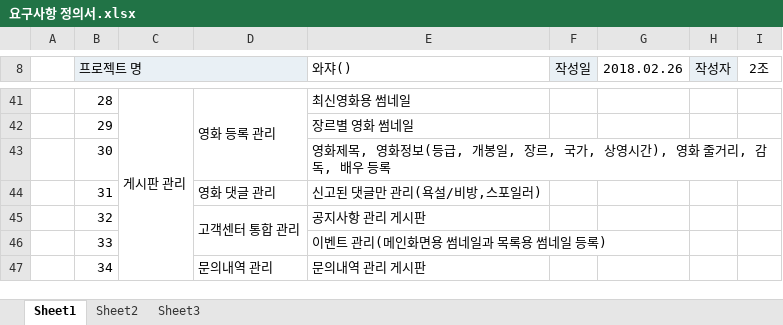
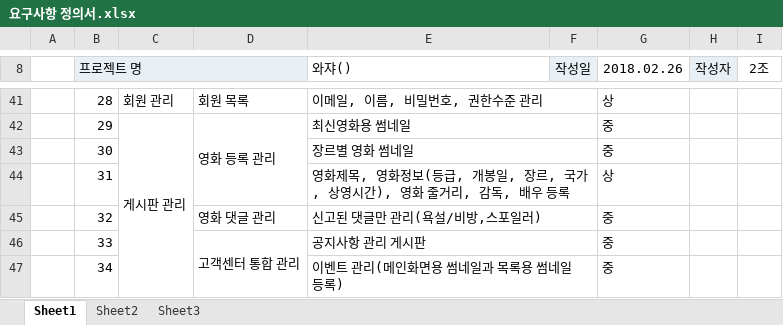
Before and after one commit to PrimSonn/Semi, an Excel workbook: 요구사항 정의서.xlsx, sheet Sheet1, drawn as a sheet; only a part is shown, gaps mark what is left out; values as stored, in another font and other column widths than the file's, no borders; removed rows and columns are numbered as before the commit, all else as after; the diff covers the shown part only; the diff names each change by its address in the sheet, - before the commit and + after, or states it on an @@ line.

```diff
--- a/요구사항 정의서.xlsx (sheet Sheet1)
+++ b/요구사항 정의서.xlsx (sheet Sheet1)
-C41: 게시판 관리
+C41: 회원 관리
-C41:C47 merged
-D41: 영화 등록 관리
+D41: 회원 목록
-D41:D43 merged
-E41 (와쟈()): 최신영화용 썸네일
+E41 (와쟈()): 이메일, 이름, 비밀번호, 권한수준 관리
+E41:F41 merged
-G41 (2018.02.26): (empty)
+G41 (2018.02.26): 상
-C42: (empty)
+C42: 게시판 관리
+C42:C48 merged
-D42: (empty)
+D42: 영화 등록 관리
+D42:D44 merged
-E42 (와쟈()): 장르별 영화 썸네일
+E42 (와쟈()): 최신영화용 썸네일
+E42:F42 merged
-G42:G43 (2018.02.26): (empty)
+G42:G43 (2018.02.26): 중
-E43 (와쟈()): 영화제목, 영화정보(등급, 개봉일, 장르, 국가, 상영시간), 영화 줄거리, 감독, 배우 등록
+E43 (와쟈()): 장르별 영화 썸네일
+E43:F43 merged
-D44: 영화 댓글 관리
+D44: (empty)
-E44 (와쟈()): 신고된 댓글만 관리(욕설/비방,스포일러)
+E44 (와쟈()): 영화제목, 영화정보(등급, 개봉일, 장르, 국가, 상영시간), 영화 줄거리, 감독, 배우 등록
+E44:F44 merged
-G44 (2018.02.26): (empty)
+G44 (2018.02.26): 상
-D45: 고객센터 통합 관리
+D45: 영화 댓글 관리
-D45:D46 merged
-E45 (와쟈()): 공지사항 관리 게시판
+E45 (와쟈()): 신고된 댓글만 관리(욕설/비방,스포일러)
+E45:F45 merged
-G45:G47 (2018.02.26): (empty)
+G45:G47 (2018.02.26): 중
-D46: (empty)
+D46: 고객센터 통합 관리
+D46:D47 merged
-E46 (와쟈()): 이벤트 관리(메인화면용 썸네일과 목록용 썸네일 등록)
+E46 (와쟈()): 공지사항 관리 게시판
+E46:F46 merged
-D47: 문의내역 관리
+D47: (empty)
-E47 (와쟈()): 문의내역 관리 게시판
+E47 (와쟈()): 이벤트 관리(메인화면용 썸네일과 목록용 썸네일 등록)
+E47:F47 merged
```
Also changed, not shown: 5 added rows, 4 removed rows, 251 edited cells, cell formats and merged cells elsewhere in this sheet.
